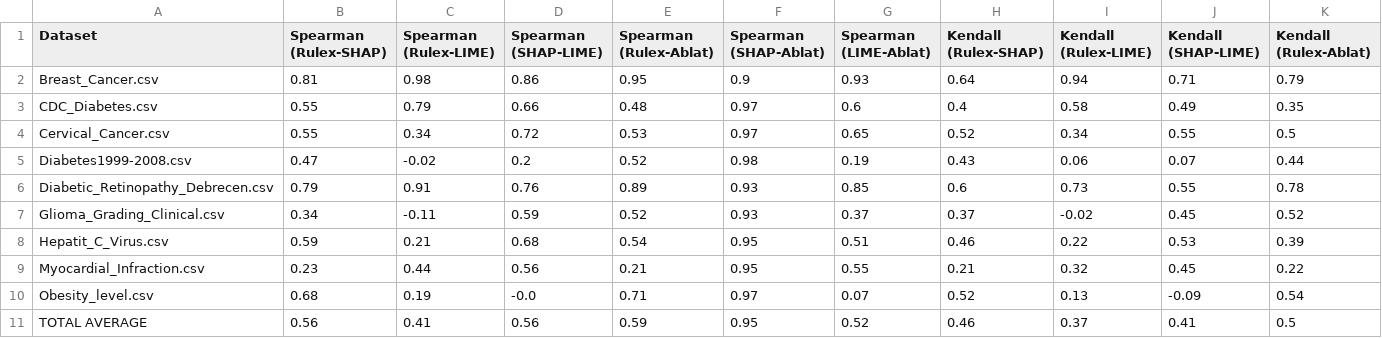
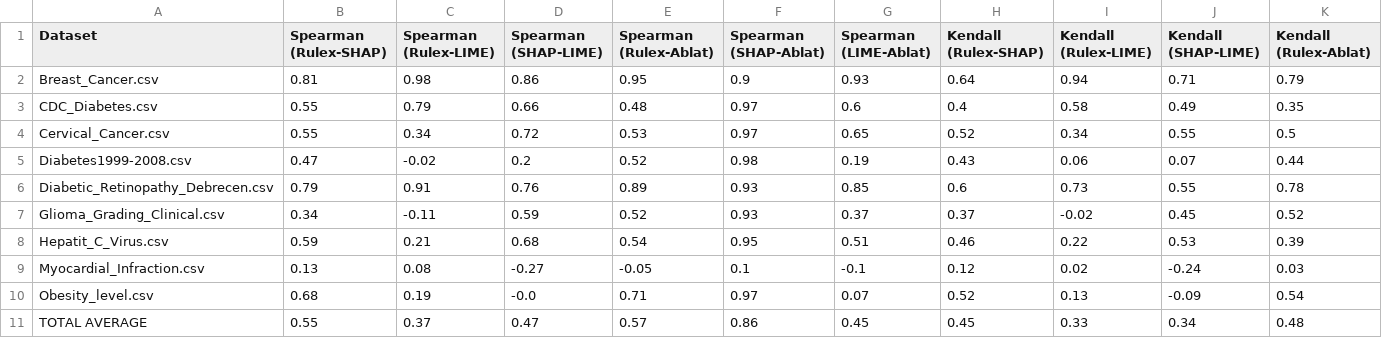
Before and after one commit to MatinehBshakib/logic-learning-machine-xai-comparison-HealthCare, a CSV file: Applying_LIME_-_SHAP_on_public_datasets/outputs/final_xai_summary.csv, drawn as a sheet; only a part is shown; the diff covers the shown part only; the diff names each change by its address in the sheet, - before the commit and + after, or states it on an @@ line.

```diff
--- a/Applying_LIME_-_SHAP_on_public_datasets/outputs/final_xai_summary.csv
+++ b/Applying_LIME_-_SHAP_on_public_datasets/outputs/final_xai_summary.csv
-B9 (Spearman (Rulex-SHAP)): 0.23
+B9 (Spearman (Rulex-SHAP)): 0.13
-C9 (Spearman (Rulex-LIME)): 0.44
+C9 (Spearman (Rulex-LIME)): 0.08
-D9 (Spearman (SHAP-LIME)): 0.56
+D9 (Spearman (SHAP-LIME)): -0.27
-E9 (Spearman (Rulex-Ablat)): 0.21
+E9 (Spearman (Rulex-Ablat)): -0.05
-F9 (Spearman (SHAP-Ablat)): 0.95
+F9 (Spearman (SHAP-Ablat)): 0.1
-G9 (Spearman (LIME-Ablat)): 0.55
+G9 (Spearman (LIME-Ablat)): -0.1
-H9 (Kendall (Rulex-SHAP)): 0.21
+H9 (Kendall (Rulex-SHAP)): 0.12
-I9 (Kendall (Rulex-LIME)): 0.32
+I9 (Kendall (Rulex-LIME)): 0.02
-J9 (Kendall (SHAP-LIME)): 0.45
+J9 (Kendall (SHAP-LIME)): -0.24
-K9 (Kendall (Rulex-Ablat)): 0.22
+K9 (Kendall (Rulex-Ablat)): 0.03
-B11 (Spearman (Rulex-SHAP)): 0.56
+B11 (Spearman (Rulex-SHAP)): 0.55
-C11 (Spearman (Rulex-LIME)): 0.41
+C11 (Spearman (Rulex-LIME)): 0.37
-D11 (Spearman (SHAP-LIME)): 0.56
+D11 (Spearman (SHAP-LIME)): 0.47
-E11 (Spearman (Rulex-Ablat)): 0.59
+E11 (Spearman (Rulex-Ablat)): 0.57
-F11 (Spearman (SHAP-Ablat)): 0.95
+F11 (Spearman (SHAP-Ablat)): 0.86
-G11 (Spearman (LIME-Ablat)): 0.52
+G11 (Spearman (LIME-Ablat)): 0.45
-H11 (Kendall (Rulex-SHAP)): 0.46
+H11 (Kendall (Rulex-SHAP)): 0.45
-I11 (Kendall (Rulex-LIME)): 0.37
+I11 (Kendall (Rulex-LIME)): 0.33
-J11 (Kendall (SHAP-LIME)): 0.41
+J11 (Kendall (SHAP-LIME)): 0.34
-K11 (Kendall (Rulex-Ablat)): 0.5
+K11 (Kendall (Rulex-Ablat)): 0.48
```
Also changed, not shown: 16 edited cells elsewhere in this file, Applying_LIME_-_SHAP_on_public_datasets/Myocardial_Infarction_rulex_ready_data.csv, 1 other file.
